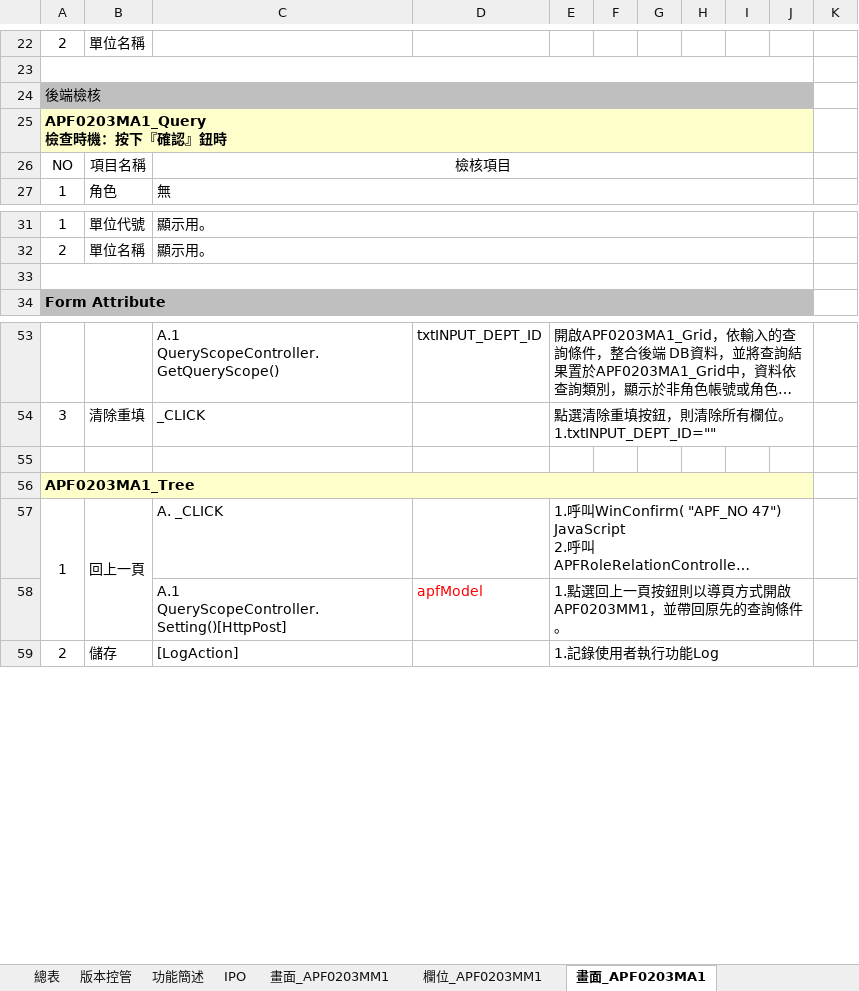
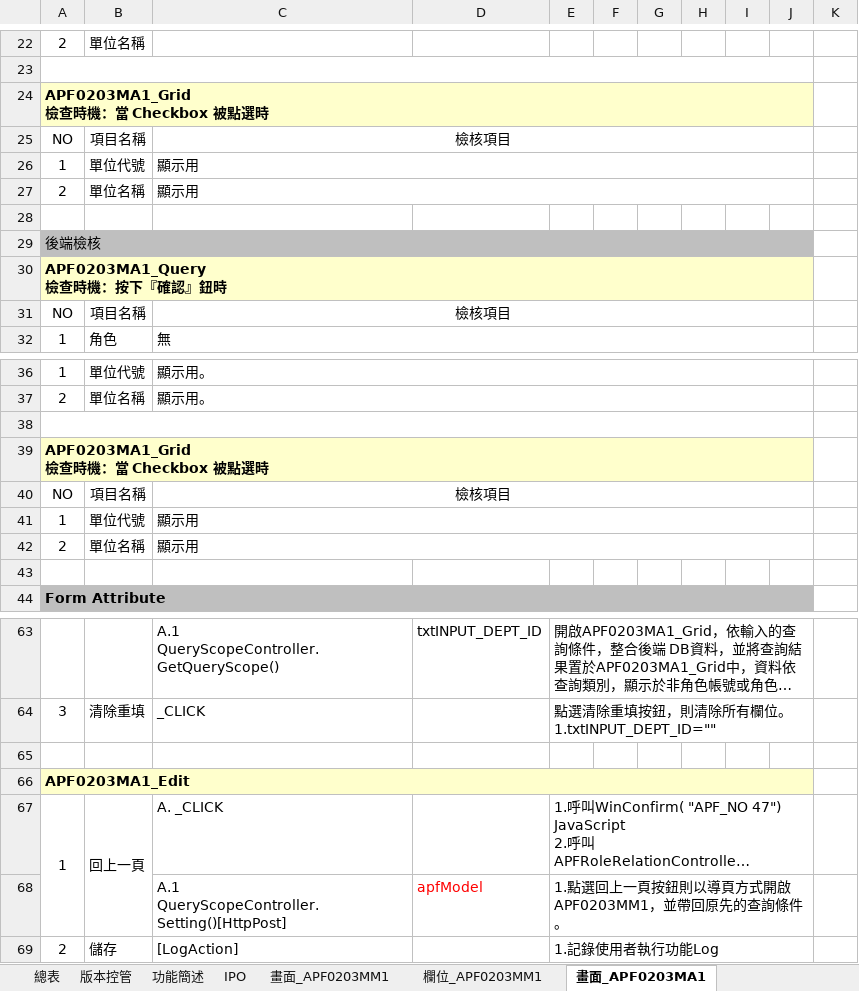
Before and after one commit to OldtreeChen/Suda3g, an Excel workbook: APF/RA006/RA006_APF0203_角色可查詢組織設定.xlsx, sheet 畫面_APF0203MA1, drawn as a sheet; only a part is shown, gaps mark what is left out; long unchanged cells end in …; values as stored, in another font and other column widths than the file's, no borders; charts and pictures not drawn; removed rows and columns are numbered as before the commit, all else as after; ↵ is a line break in a cell; the diff names each change by its address in the sheet, - before the commit and + after, or states it on an @@ line.

```diff
--- a/APF/RA006/RA006_APF0203_角色可查詢組織設定.xlsx (sheet 畫面_APF0203MA1)
+++ b/APF/RA006/RA006_APF0203_角色可查詢組織設定.xlsx (sheet 畫面_APF0203MA1)
+row 24: APF0203MA1_Grid ↵ 檢查時機：當 Checkbox 被點選時
+row 25: NO | 項目名稱 | 檢核項目
+row 26: 1 | 單位代號 | 顯示用
+row 27: 2 | 單位名稱 | 顯示用
+row 28: (empty)
+row 38: (empty)
+row 39: APF0203MA1_Grid ↵ 檢查時機：當 Checkbox 被點選時
+row 40: NO | 項目名稱 | 檢核項目
+row 41: 1 | 單位代號 | 顯示用
+row 42: 2 | 單位名稱 | 顯示用
-A33:J33 merged
-A66: APF0203MA1_Tree
+A66: APF0203MA1_Edit
```
Also changed, not shown: sheet 欄位_APF0203MA1, sheet 功能簡述, charts or pictures, APF/RA006/RA006_APF0401_功能清單資料轉入.xlsx, 4 other files.
